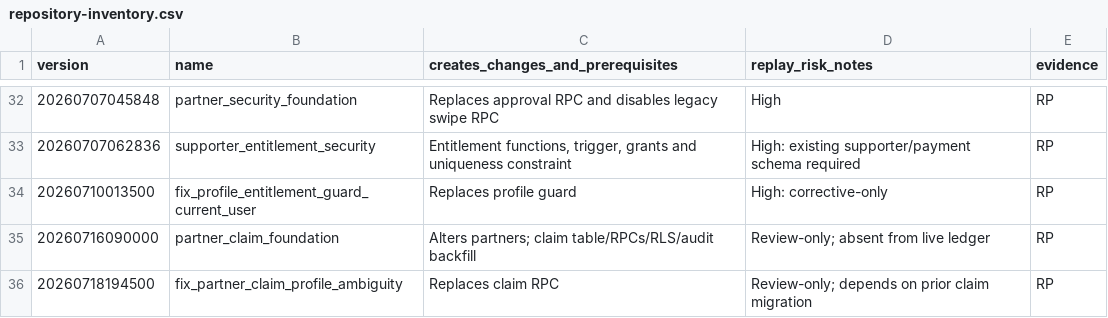
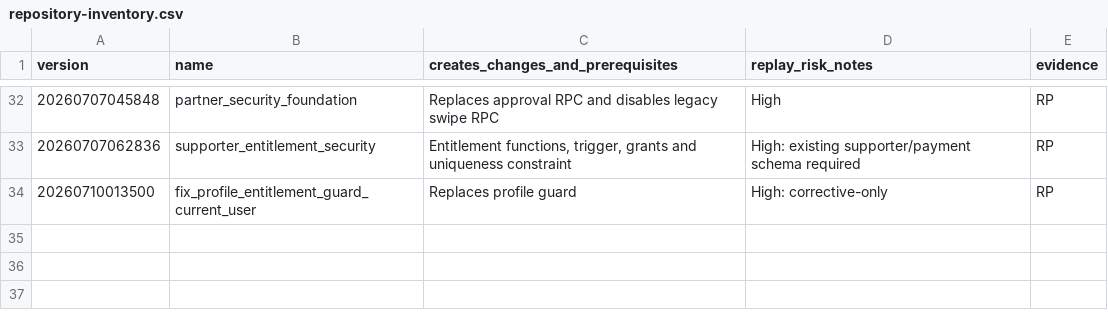
Before and after one commit to hehaonline/heha-swipe, a CSV file: docs/migration-lineage/repository-inventory.csv, drawn as a sheet; only a part is shown, gaps mark what is left out.

Commit message:
docs(migrations): correct PR A repository inventory

```diff
--- a/docs/migration-lineage/repository-inventory.csv
+++ b/docs/migration-lineage/repository-inventory.csv
@@ -34,3 +34 @@ version,name,creates_changes_and_prerequisites,replay_risk_notes,evidence
 20260710013500,fix_profile_entitlement_guard_current_user,Replaces profile guard,High: corrective-only,RP
-20260716090000,partner_claim_foundation,Alters partners; claim table/RPCs/RLS/audit backfill,Review-only; absent from live ledger,RP
-20260718194500,fix_partner_claim_profile_ambiguity,Replaces claim RPC,Review-only; depends on prior claim migration,RP
```
